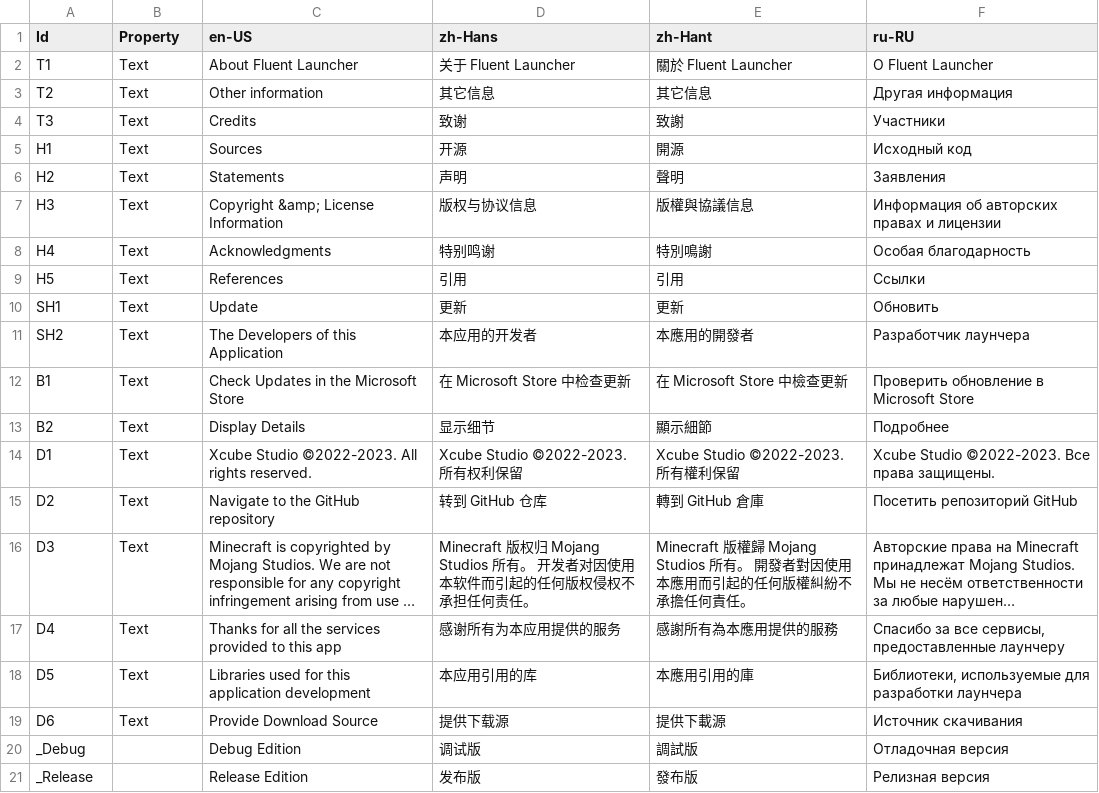
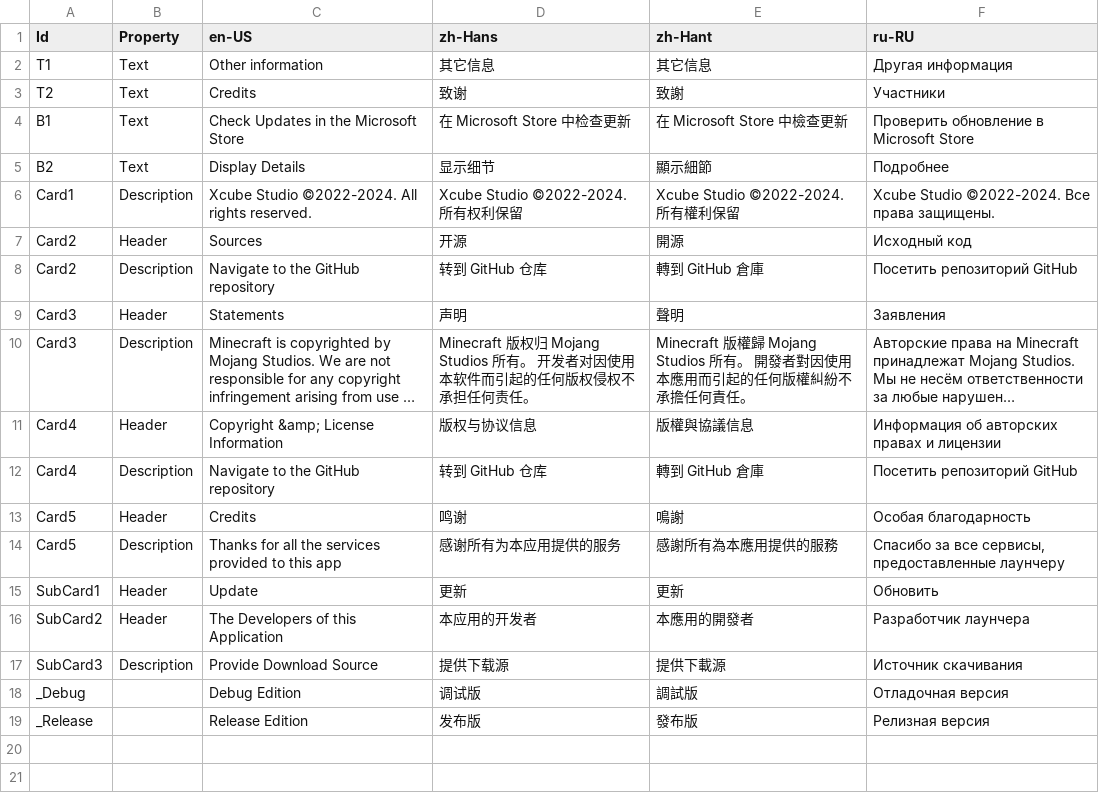
Before and after one commit to Xcube-Studio/FluentLauncher.Localization, a CSV file: Views/Settings/AboutPage.csv, drawn as a sheet; long unchanged cells end in …; removed rows and columns are numbered as before the commit, all else as after; the diff names each change by its address in the sheet, - before the commit and + after, or states it on an @@ line.

Commit message:
Add Translations 2024/7/13

```diff
--- a/Views/Settings/AboutPage.csv
+++ b/Views/Settings/AboutPage.csv
-row 2: T1 | Text | About Fluent Launcher | 关于 Fluent Launcher | 關於 Fluent Launcher | О Fluent Launcher
-A2 (Id): T2
+A2 (Id): T1
-A3 (Id): T3
+A3 (Id): T2
-row 5: H1 | Text | Sources | 开源 | 開源 | Исходный код
-row 6: H2 | Text | Statements | 声明 | 聲明 | Заявления
-row 7: H3 | Text | Copyright &amp; License Information | 版权与协议信息 | 版權與協議信息 | Информация об авторских правах и лицензии
-row 8: H4 | Text | Acknowledgments | 特别鸣谢 | 特別鳴謝 | Особая благодарность
-row 9: H5 | Text | References | 引用 | 引用 | Ссылки
-row 10: SH1 | Text | Update | 更新 | 更新 | Обновить
-row 11: SH2 | Text | The Developers of this Application | 本应用的开发者 | 本應用的開發者 | Разработчик лаунчера
-row 14: D1 | Text | Xcube Studio ©2022-2023. All rights reserved. | Xcube Studio ©2022-2023. 所有权利保留 | Xcube Studio ©2022-2023. 所有權利保留 | Xcube Studio ©2022-2023. Все права защищены.
+row 6: Card1 | Description | Xcube Studio ©2022-2024. All rights reserved. | Xcube Studio ©2022-2024. 所有权利保留 | Xcube Studio ©2022-2024. 所有權利保留 | Xcube Studio ©2022-2024. Все права защищены.
+row 7: Card2 | Header | Sources | 开源 | 開源 | Исходный код
-A8 (Id): D2
+A8 (Id): Card2
-B8 (Property): Text
+B8 (Property): Description
+row 9: Card3 | Header | Statements | 声明 | 聲明 | Заявления
-A10 (Id): D3
+A10 (Id): Card3
-B10 (Property): Text
+B10 (Property): Description
+row 11: Card4 | Header | Copyright &amp; License Information | 版权与协议信息 | 版權與協議信息 | Информация об авторских правах и лицензии
+row 12: Card4 | Description | Navigate to the GitHub repository | 转到 GitHub 仓库 | 轉到 GitHub 倉庫 | Посетить репозиторий GitHub
+row 13: Card5 | Header | Credits | 鸣谢 | 鳴謝 | Особая благодарность
-A14 (Id): D4
+A14 (Id): Card5
-B14 (Property): Text
+B14 (Property): Description
-row 18: D5 | Text | Libraries used for this application development | 本应用引用的库 | 本應用引用的庫 | Библиотеки, используемые для разработки лаунчера
+row 15: SubCard1 | Header | Update | 更新 | 更新 | Обновить
+row 16: SubCard2 | Header | The Developers of this Application | 本应用的开发者 | 本應用的開發者 | Разработчик лаунчера
-A17 (Id): D6
+A17 (Id): SubCard3
-B17 (Property): Text
+B17 (Property): Description
```
Also changed, not shown: 1 other file.
